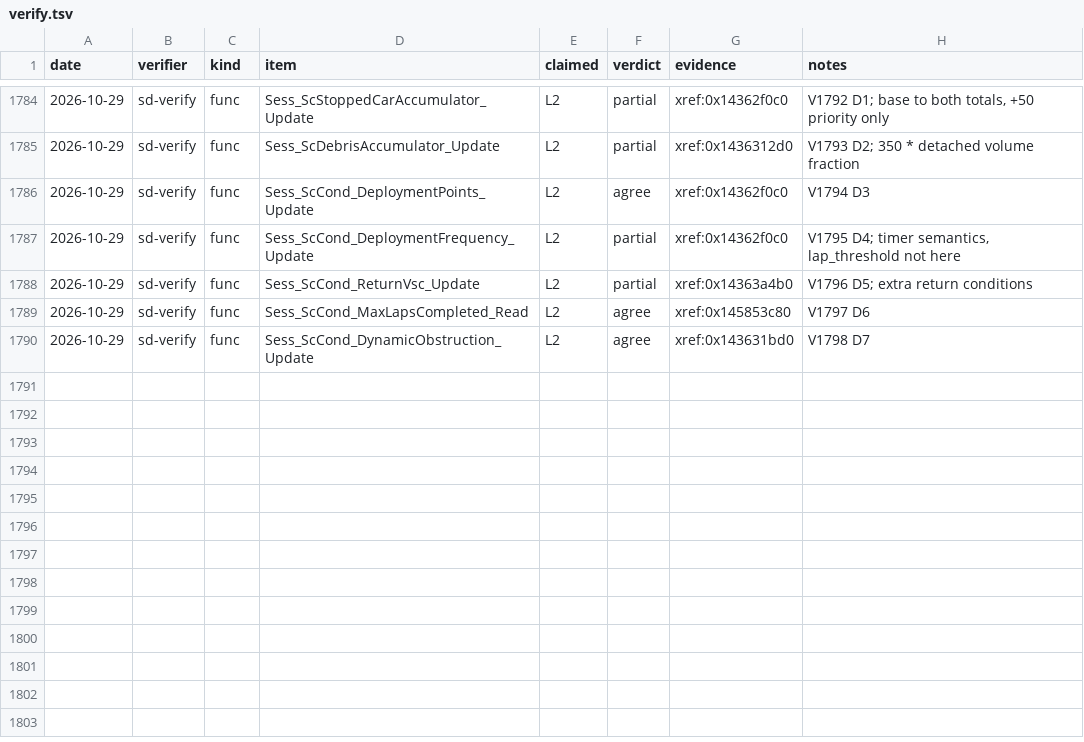
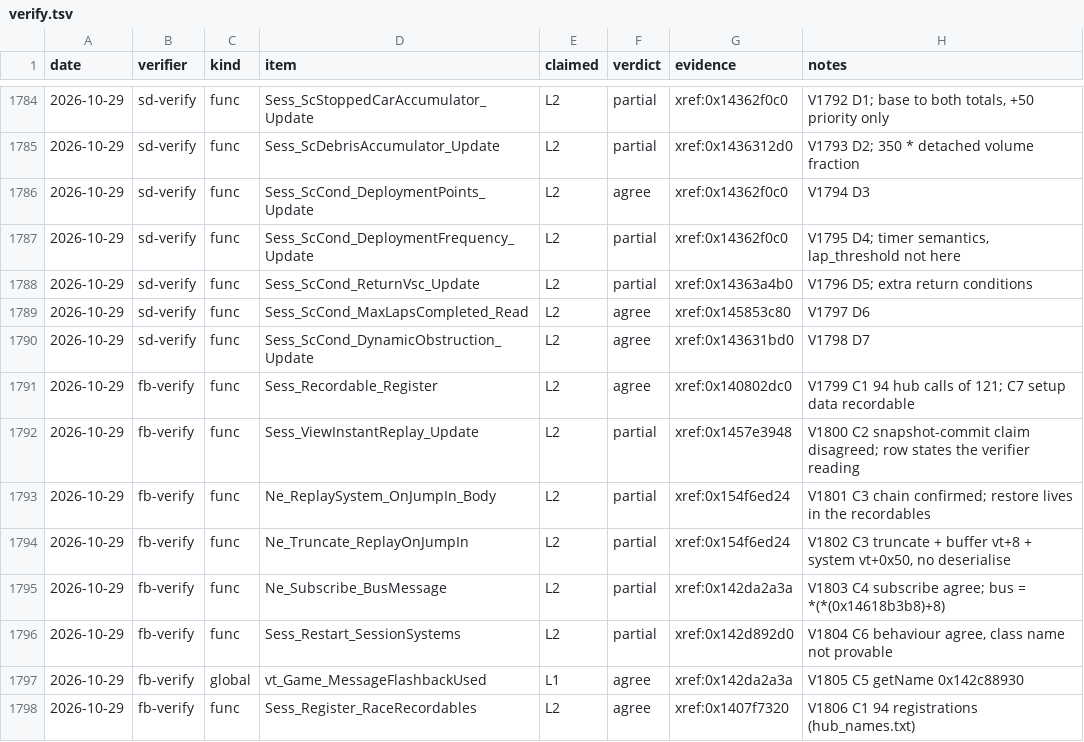
Before and after one commit to MSYEETT/SwoftyLauncher, a TSV file: re/db/verify.tsv, drawn as a sheet; only a part is shown, gaps mark what is left out; the diff names each change by its address in the sheet, - before the commit and + after, or states it on an @@ line.

Commit message:
docs(re): flashback/replay jump-in, recordable hub, bus subscribe, session restart; formation-lap flag and pre-race route (static) (#526)

```diff
--- a/re/db/verify.tsv
+++ b/re/db/verify.tsv
+row 1791: 2026-10-29 | fb-verify | func | Sess_Recordable_Register | L2 | agree | xref:0x140802dc0 | V1799 C1 94 hub calls of 121; C7 setup data recordable
+row 1792: 2026-10-29 | fb-verify | func | Sess_ViewInstantReplay_Update | L2 | partial | xref:0x1457e3948 | V1800 C2 snapshot-commit claim disagreed; row states the verifier reading
+row 1793: 2026-10-29 | fb-verify | func | Ne_ReplaySystem_OnJumpIn_Body | L2 | partial | xref:0x154f6ed24 | V1801 C3 chain confirmed; restore lives in the recordables
+row 1794: 2026-10-29 | fb-verify | func | Ne_Truncate_ReplayOnJumpIn | L2 | partial | xref:0x154f6ed24 | V1802 C3 truncate + buffer vt+8 + system vt+0x50, no deserialise
+row 1795: 2026-10-29 | fb-verify | func | Ne_Subscribe_BusMessage | L2 | partial | xref:0x142da2a3a | V1803 C4 subscribe agree; bus = *(*(0x14618b3b8)+8)
+row 1796: 2026-10-29 | fb-verify | func | Sess_Restart_SessionSystems | L2 | partial | xref:0x142d892d0 | V1804 C6 behaviour agree, class name not provable
+row 1797: 2026-10-29 | fb-verify | global | vt_Game_MessageFlashbackUsed | L1 | agree | xref:0x142da2a3a | V1805 C5 getName 0x142c88930
+row 1798: 2026-10-29 | fb-verify | func | Sess_Register_RaceRecordables | L2 | agree | xref:0x1407f7320 | V1806 C1 94 registrations (hub_names.txt)
```
Also changed, not shown: re/db/globals.tsv, 4 other files.
